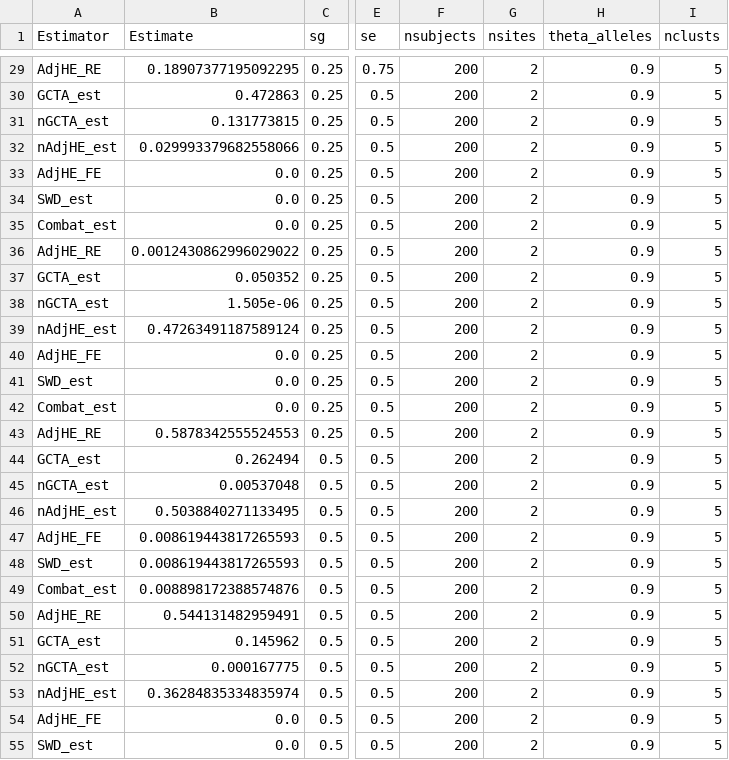
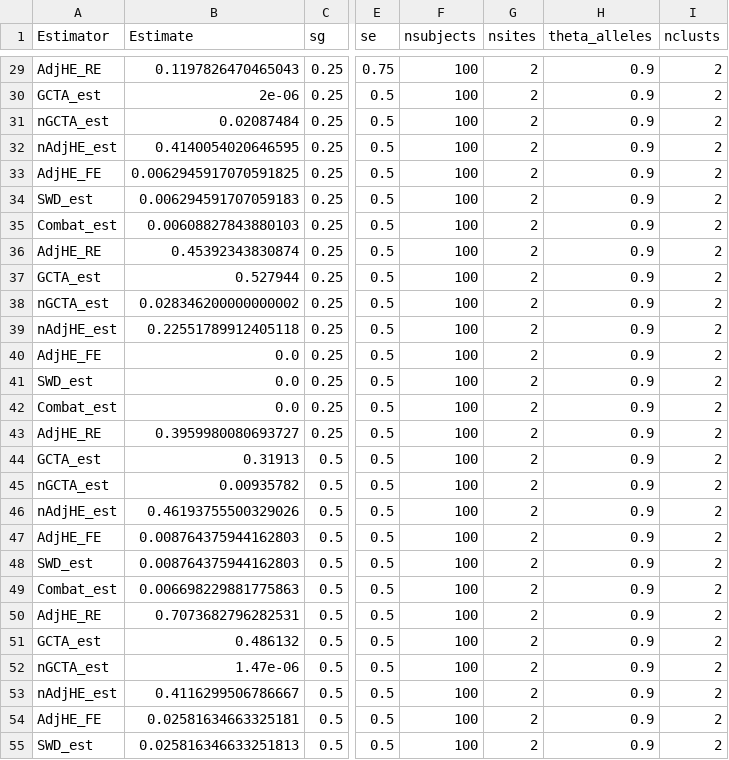
Before and after one commit to UMN-GDC/MASH, a CSV file: Simulations/test.csv, drawn as a sheet; only a part is shown, gaps mark what is left out; the diff covers the shown part only; the diff names each change by its address in the sheet, - before the commit and + after, or states it on an @@ line.

```diff
--- a/Simulations/test.csv
+++ b/Simulations/test.csv
-B29 (Estimate): 0.18907377195092295
+B29 (Estimate): 0.1197826470465043
-F29:F55 (nsubjects): 200
+F29:F55 (nsubjects): 100
-I29:I55 (nclusts): 5
+I29:I55 (nclusts): 2
-B30 (Estimate): 0.472863
+B30 (Estimate): 2e-06
-B31 (Estimate): 0.131773815
+B31 (Estimate): 0.02087484
-B32 (Estimate): 0.029993379682558066
+B32 (Estimate): 0.4140054020646595
-B33 (Estimate): 0.0
+B33 (Estimate): 0.0062945917070591825
-B34 (Estimate): 0.0
+B34 (Estimate): 0.006294591707059183
-B35 (Estimate): 0.0
+B35 (Estimate): 0.00608827843880103
-B36 (Estimate): 0.0012430862996029022
+B36 (Estimate): 0.45392343830874
-B37 (Estimate): 0.050352
+B37 (Estimate): 0.527944
-B38 (Estimate): 1.505e-06
+B38 (Estimate): 0.028346200000000002
-B39 (Estimate): 0.47263491187589124
+B39 (Estimate): 0.22551789912405118
-B43 (Estimate): 0.5878342555524553
+B43 (Estimate): 0.3959980080693727
-B44 (Estimate): 0.262494
+B44 (Estimate): 0.31913
-B45 (Estimate): 0.00537048
+B45 (Estimate): 0.00935782
-B46 (Estimate): 0.5038840271133495
+B46 (Estimate): 0.46193755500329026
-B47:B48 (Estimate): 0.008619443817265593
+B47:B48 (Estimate): 0.008764375944162803
-B49 (Estimate): 0.008898172388574876
+B49 (Estimate): 0.006698229881775863
-B50 (Estimate): 0.544131482959491
+B50 (Estimate): 0.7073682796282531
-B51 (Estimate): 0.145962
+B51 (Estimate): 0.486132
-B52 (Estimate): 0.000167775
+B52 (Estimate): 1.47e-06
-B53 (Estimate): 0.36284835334835974
+B53 (Estimate): 0.4116299506786667
-B54 (Estimate): 0.0
+B54 (Estimate): 0.02581634663325181
-B55 (Estimate): 0.0
+B55 (Estimate): 0.025816346633251813
```
Also changed, not shown: 122 edited cells elsewhere in this file, 8 other files.
